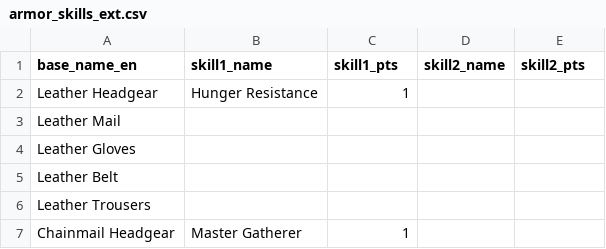
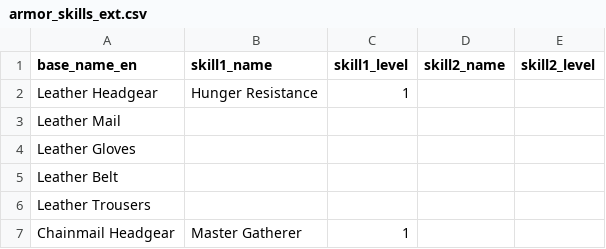
Before and after one commit to gatheringhallstudios/MHWorldData, a CSV file: source_data/armors/armor_skills_ext.csv, drawn as a sheet; only a part is shown.

```diff
--- a/source_data/armors/armor_skills_ext.csv
+++ b/source_data/armors/armor_skills_ext.csv
@@ -1,2 +1,2 @@
-base_name_en,skill1_name,skill1_pts,skill2_name,skill2_pts
+base_name_en,skill1_name,skill1_level,skill2_name,skill2_level
 Leather Headgear,Hunger Resistance,1,,
```
Also changed, not shown: source_data/charms/charm_base.csv, 7 other files.
